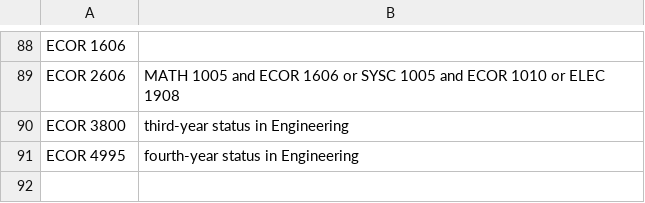
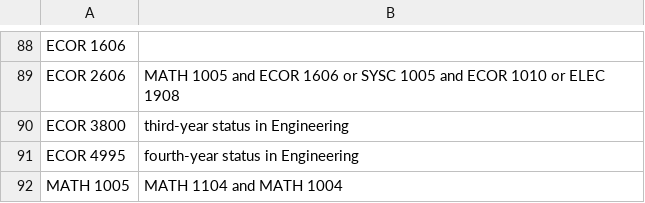
Before and after one commit to AndrewDeCHamplain/CourseSelectionAssistant, a CSV file: csv/prereq.csv, drawn as a sheet; only a part is shown, gaps mark what is left out; the diff names each change by its address in the sheet, - before the commit and + after, or states it on an @@ line.

```diff
--- a/csv/prereq.csv
+++ b/csv/prereq.csv
+row 92: MATH 1005 | MATH 1104 and MATH 1004
```
Also changed, not shown: 3 other files.
